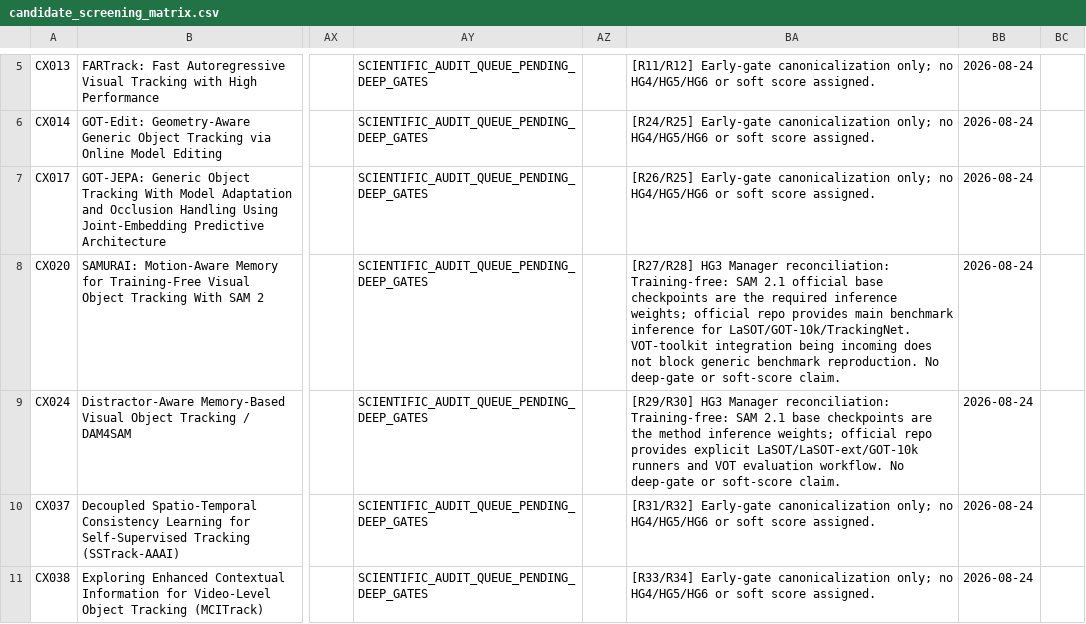
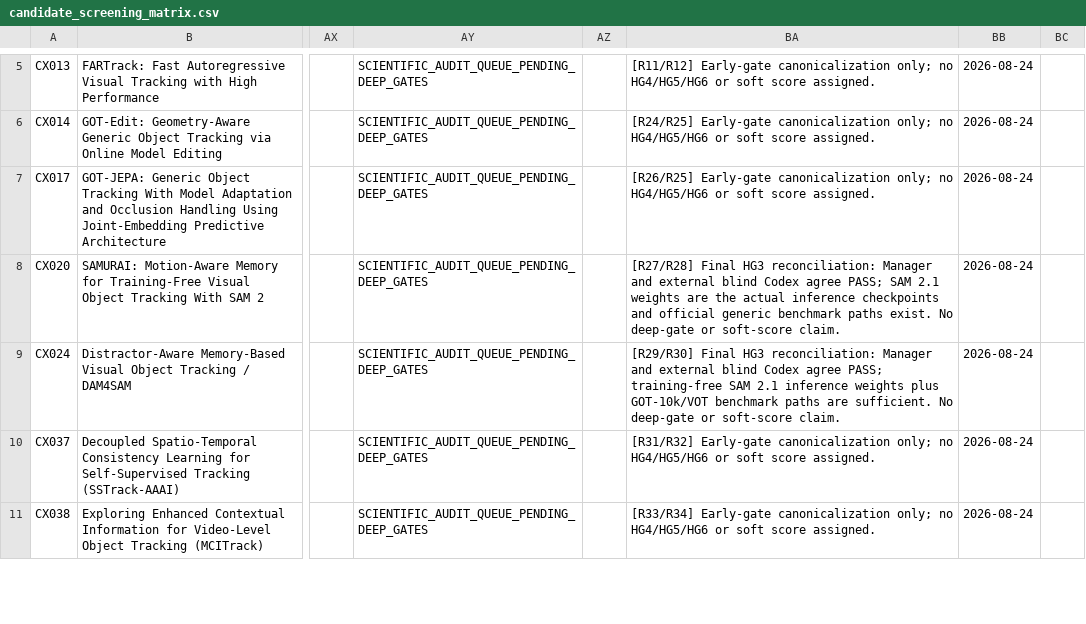
Before and after one commit to KayIsora/Q1_TrackingResearch, a CSV file: screening/candidate_screening_matrix.csv, drawn as a sheet; only a part is shown, gaps mark what is left out; the diff covers the shown part only; the diff names each change by its address in the sheet, - before the commit and + after, or states it on an @@ line.

Commit message:
Apply final HG3 reconciliation to canonical matrix

```diff
--- a/screening/candidate_screening_matrix.csv
+++ b/screening/candidate_screening_matrix.csv
-BA8: [R27/R28] HG3 Manager reconciliation: Training-free: SAM 2.1 official base checkpoints are the required inference weights; official repo provides main benchmark inference for LaSOT/GOT-10k/TrackingNet. VOT-toolkit integration being incoming does not block generic benchmark reproduction. No deep-gate…
+BA8: [R27/R28] Final HG3 reconciliation: Manager and external blind Codex agree PASS; SAM 2.1 weights are the actual inference checkpoints and official generic benchmark paths exist. No deep-gate…
-BA9: [R29/R30] HG3 Manager reconciliation: Training-free: SAM 2.1 base checkpoints are the method inference weights; official repo provides explicit LaSOT/LaSOT-ext/GOT-10k runners and VOT evaluation workflow. No deep-gate…
+BA9: [R29/R30] Final HG3 reconciliation: Manager and external blind Codex agree PASS; training-free SAM 2.1 inference weights plus GOT-10k/VOT benchmark paths are sufficient. No deep-gate…
```
Also changed, not shown: 17 edited cells elsewhere in this file.
